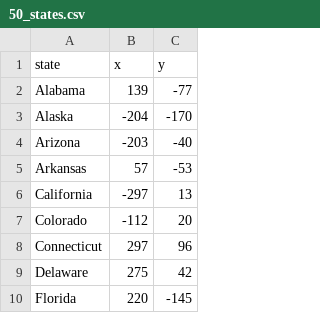
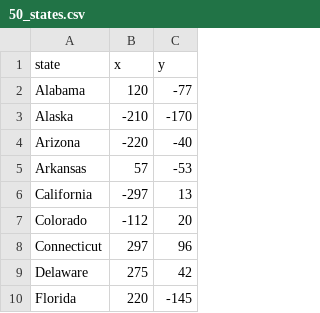
Before and after one commit to TakacsBarbara/U.S-States-Game, a CSV file: 50_states.csv, drawn as a sheet; only a part is shown.

Commit message:
Find states

```diff
--- a/50_states.csv
+++ b/50_states.csv
@@ -1,5 +1,5 @@
 state,x,y
-Alabama,139,-77
-Alaska,-204,-170
-Arizona,-203,-40
+Alabama,120,-77
+Alaska,-210,-170
+Arizona,-220,-40
 Arkansas,57,-53
```
Also changed, not shown: 2 other files.
